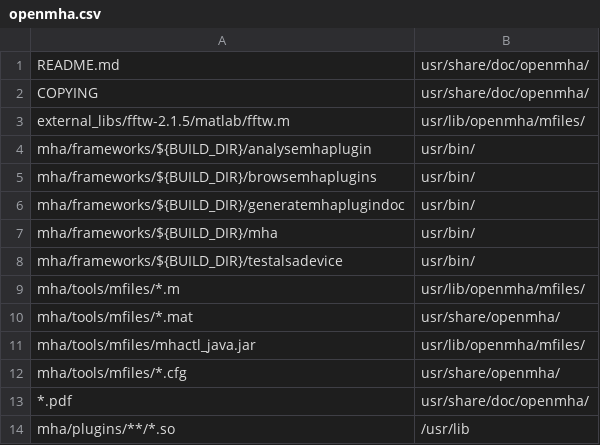
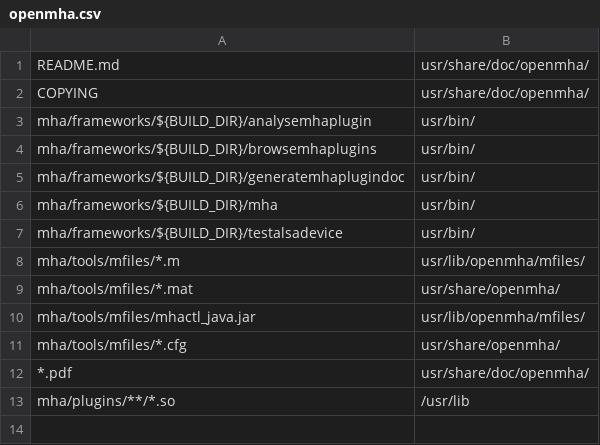
Before and after one commit to HoerTech-gGmbH/openMHA, a CSV file: mha/tools/packaging/deb/openmha.csv, drawn as a sheet.

Commit message:
Do not include fftw.m from upstream fftw in openMHA distribution
Summary:
It is not used by any other matlab file that we provide, and is in
conflict with an octave/matlab function. Closes T700.

Test Plan:
install debian packages from review build, verify that this file is not
installed in /usr/lib/openmha/mfiles/fftw.m

Reviewers: pmaanen, hendrikk

Subscribers: #openmha

Maniphest Tasks: T700

Differential Revision: https://dev.openmha.org/D165

```diff
--- a/mha/tools/packaging/deb/openmha.csv
+++ b/mha/tools/packaging/deb/openmha.csv
@@ -2,3 +2,2 @@ README.md,usr/share/doc/openmha/
 COPYING,usr/share/doc/openmha/
-external_libs/fftw-2.1.5/matlab/fftw.m,usr/lib/openmha/mfiles/
 mha/frameworks/${BUILD_DIR}/analysemhaplugin,usr/bin/
```
